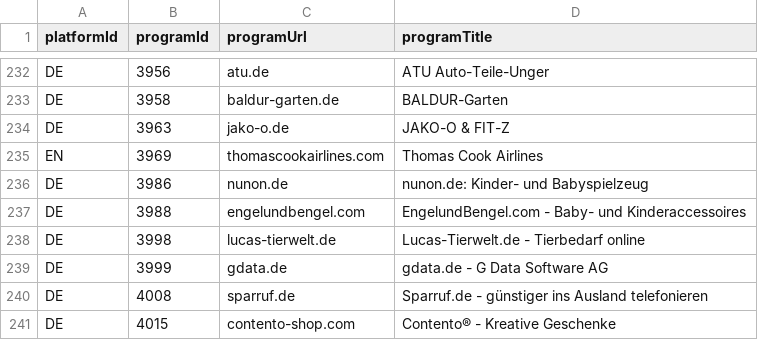
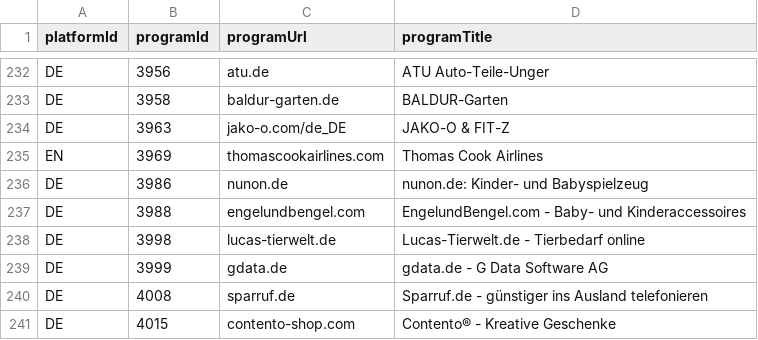
Before and after one commit to affilinet/browser-webextension-publisher, a CSV file: resources/programs.csv, drawn as a sheet; only a part is shown, gaps mark what is left out.

Commit message:
update programs CSV
RN-Ticket 180418-000196

```diff
--- a/resources/programs.csv
+++ b/resources/programs.csv
@@ -233,3 +233,3 @@ DE;3956;atu.de;ATU Auto-Teile-Unger
 DE;3958;baldur-garten.de;BALDUR-Garten
-DE;3963;jako-o.de;JAKO-O & FIT-Z
+DE;3963;jako-o.com/de_DE;JAKO-O & FIT-Z
 EN;3969;thomascookairlines.com;Thomas Cook Airlines
```
